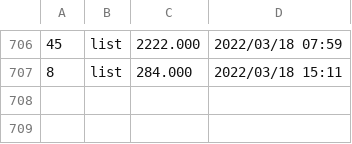
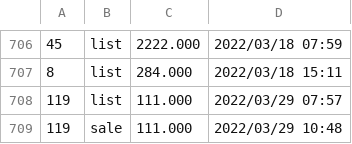
Before and after one commit to dblock/lost-robies, a CSV file: data/log.csv, drawn as a sheet; only a part is shown, gaps mark what is left out; the diff names each change by its address in the sheet, - before the commit and + after, or states it on an @@ line.

Commit message:
Updated with new offers or sales. -frame 119 was listed for sale for 303.000 ETH

```diff
--- a/data/log.csv
+++ b/data/log.csv
+row 708: 119 | list | 111.000 | 2022/03/29 07:57
+row 709: 119 | sale | 111.000 | 2022/03/29 10:48
```
Also changed, not shown: 2 other files.
